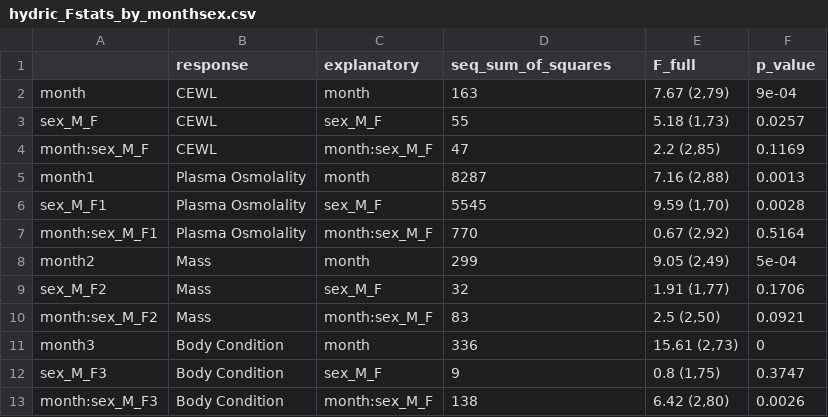
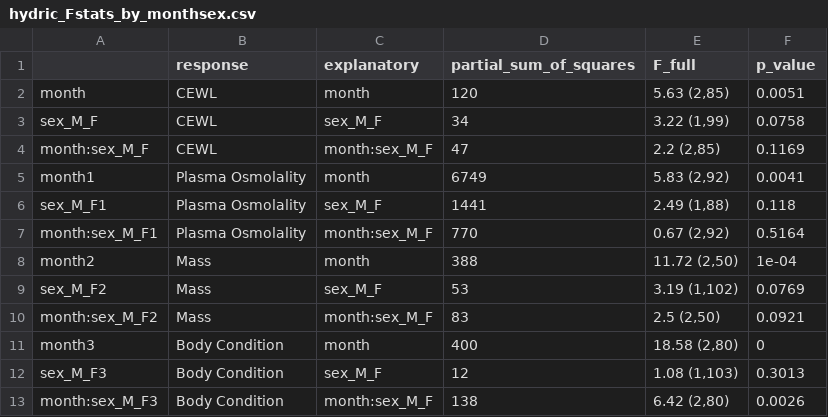
Before and after one commit to science-with-sav/Gambelia_sila_hydric_physiology, a CSV file: results_statistics/hydric_Fstats_by_monthsex.csv, drawn as a sheet.

```diff
--- a/results_statistics/hydric_Fstats_by_monthsex.csv
+++ b/results_statistics/hydric_Fstats_by_monthsex.csv
@@ -1,13 +1,13 @@
-"","response","explanatory","seq_sum_of_squares","F_full","p_value"
-"month","CEWL","month",163,"7.67 (2,79)",9e-04
-"sex_M_F","CEWL","sex_M_F",55,"5.18 (1,73)",0.0257
+"","response","explanatory","partial_sum_of_squares","F_full","p_value"
+"month","CEWL","month",120,"5.63 (2,85)",0.0051
+"sex_M_F","CEWL","sex_M_F",34,"3.22 (1,99)",0.0758
 "month:sex_M_F","CEWL","month:sex_M_F",47,"2.2 (2,85)",0.1169
-"month1","Plasma Osmolality","month",8287,"7.16 (2,88)",0.0013
-"sex_M_F1","Plasma Osmolality","sex_M_F",5545,"9.59 (1,70)",0.0028
+"month1","Plasma Osmolality","month",6749,"5.83 (2,92)",0.0041
+"sex_M_F1","Plasma Osmolality","sex_M_F",1441,"2.49 (1,88)",0.118
 "month:sex_M_F1","Plasma Osmolality","month:sex_M_F",770,"0.67 (2,92)",0.5164
-"month2","Mass","month",299,"9.05 (2,49)",5e-04
-"sex_M_F2","Mass","sex_M_F",32,"1.91 (1,77)",0.1706
+"month2","Mass","month",388,"11.72 (2,50)",1e-04
+"sex_M_F2","Mass","sex_M_F",53,"3.19 (1,102)",0.0769
 "month:sex_M_F2","Mass","month:sex_M_F",83,"2.5 (2,50)",0.0921
-"month3","Body Condition","month",336,"15.61 (2,73)",0
-"sex_M_F3","Body Condition","sex_M_F",9,"0.8 (1,75)",0.3747
+"month3","Body Condition","month",400,"18.58 (2,80)",0
+"sex_M_F3","Body Condition","sex_M_F",12,"1.08 (1,103)",0.3013
 "month:sex_M_F3","Body Condition","month:sex_M_F",138,"6.42 (2,80)",0.0026
```
Also changed, not shown: 7 other files.
